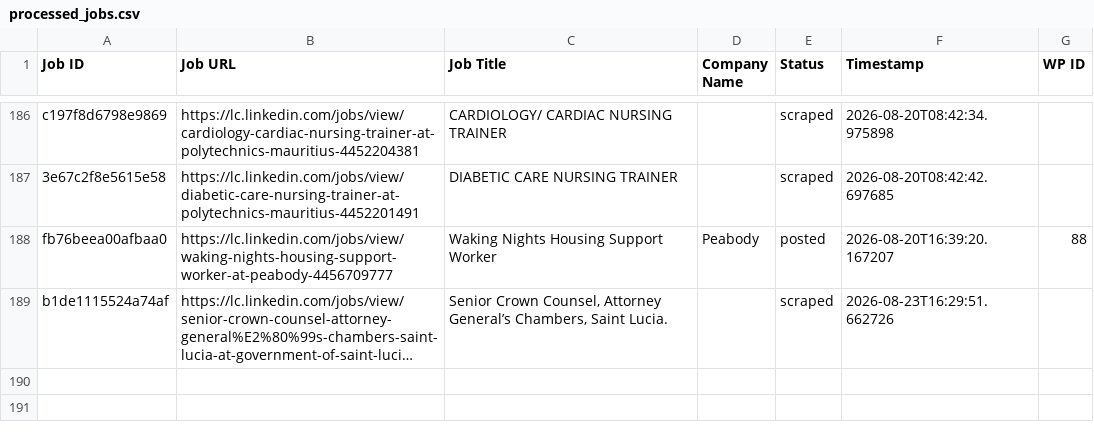
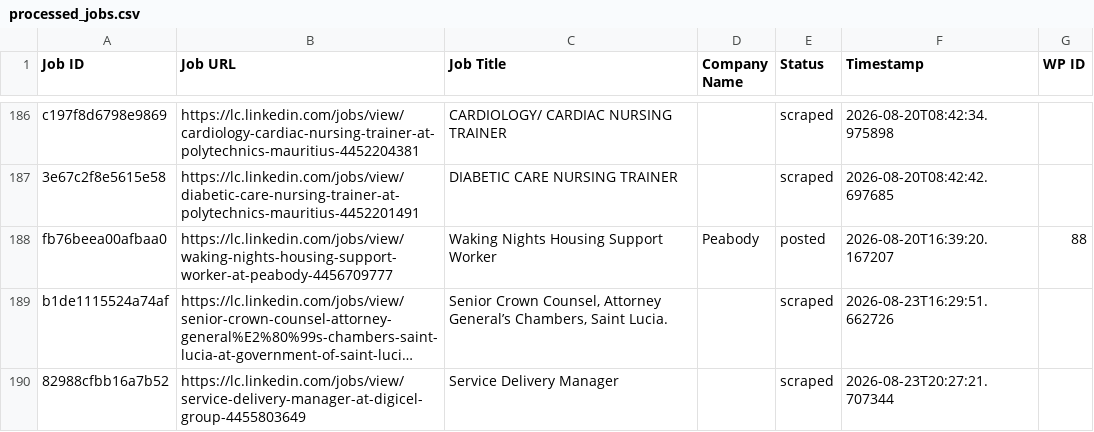
Before and after one commit to innovationinc2000/lc, a CSV file: processed_jobs.csv, drawn as a sheet; only a part is shown, gaps mark what is left out; long unchanged cells end in …; the diff names each change by its address in the sheet, - before the commit and + after, or states it on an @@ line.

```diff
--- a/processed_jobs.csv
+++ b/processed_jobs.csv
+row 190: 82988cfbb16a7b52 | https://lc.linkedin.com/jobs/view/service-delivery-manager-at-digicel-group-4455803649 | Service Delivery Manager |  | scraped | 2026-08-23T20:27:21.707344
```
